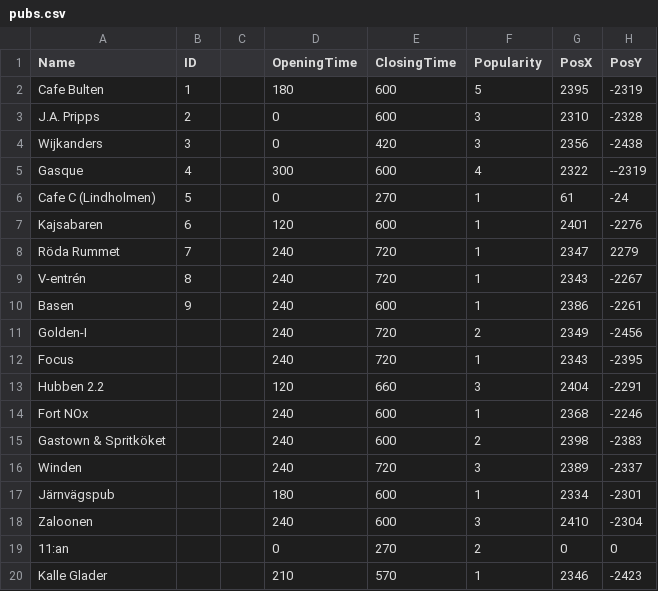
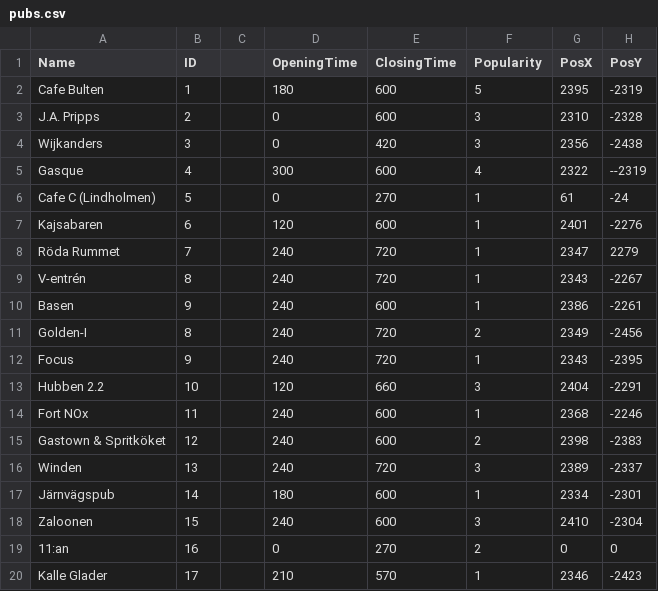
Before and after one commit to FelixWaldschock/Chalmers_FFR120_PubCrawl, a CSV file: pubs.csv, drawn as a sheet.

Commit message:
Added id an popularity to pubs

```diff
--- a/pubs.csv
+++ b/pubs.csv
@@ -10,11 +10,11 @@ V-entrén,8,,240,720,1,2343,-2267,
 Basen,9,,240,600,1,2386,-2261,
-Golden-I,,,240,720,2,2349,-2456,
-Focus,,,240,720,1,2343,-2395,
-Hubben 2.2,,,120,660,3,2404,-2291,
-Fort NOx,,,240,600,1,2368,-2246,
-Gastown & Spritköket,,,240,600,2,2398,-2383,
-Winden,,,240,720,3,2389,-2337,
-Järnvägspub,,,180,600,1,2334,-2301,
-Zaloonen,,,240,600,3,2410,-2304,
-11:an,,,0,270,2,0,0,
-Kalle Glader,,,210,570,1,2346,-2423,
+Golden-I,8,,240,720,2,2349,-2456,
+Focus,9,,240,720,1,2343,-2395,
+Hubben 2.2,10,,120,660,3,2404,-2291,
+Fort NOx,11,,240,600,1,2368,-2246,
+Gastown & Spritköket,12,,240,600,2,2398,-2383,
+Winden,13,,240,720,3,2389,-2337,
+Järnvägspub,14,,180,600,1,2334,-2301,
+Zaloonen,15,,240,600,3,2410,-2304,
+11:an,16,,0,270,2,0,0,
+Kalle Glader,17,,210,570,1,2346,-2423,
```
